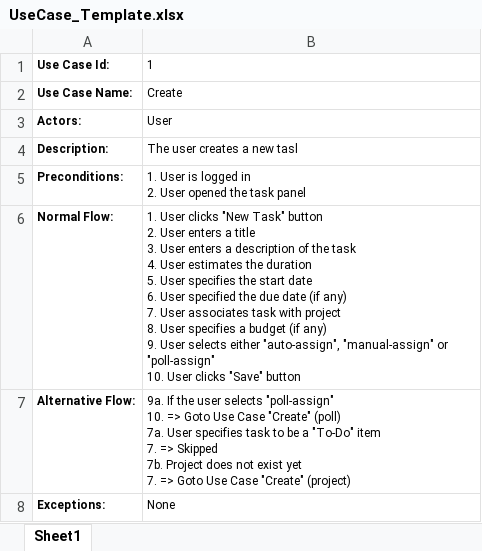
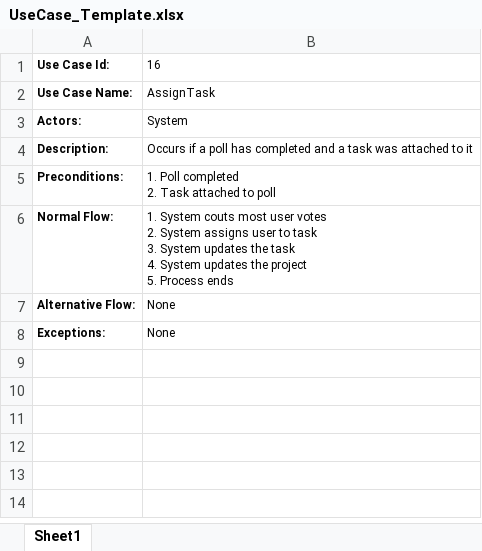
Before and after one commit to christiansax/MoCab, an Excel workbook: PlexByte.App.MoCap.Docs/UseCase_Template.xlsx, sheet Sheet1, drawn as a sheet; values as stored, in another font and other column widths than the file's, no borders; ↵ is a line break in a cell; the diff names each change by its address in the sheet, - before the commit and + after, or states it on an @@ line.

```diff
--- a/PlexByte.App.MoCap.Docs/UseCase_Template.xlsx (sheet Sheet1)
+++ b/PlexByte.App.MoCap.Docs/UseCase_Template.xlsx (sheet Sheet1)
-B1: 1
+B1: 16
-B2: Create
+B2: AssignTask
-B3: User
+B3: System
-B4: The user creates a new tasl
+B4: Occurs if a poll has completed and a task was attached to it
-B5: 1. User is logged in ↵ 2. User opened the task panel
+B5: 1. Poll completed ↵ 2. Task attached to poll
-B6: 1. User clicks "New Task" button ↵ 2. User enters a title ↵ 3. User enters a description of the task ↵ 4. User estimates the duration ↵ 5. User specifies the start date ↵ 6. User specified the due date (if any) ↵ 7. User associates task with project ↵ 8. User specifies a budget (if any) ↵ 9. User selects either "auto-assign", "manual-assign" or "poll-assign" ↵ 10. User clicks "Save" button
+B6: 1. System couts most user votes ↵ 2. System assigns user to task ↵ 3. System updates the task ↵ 4. System updates the project ↵ 5. Process ends
-B7: 9a. If the user selects "poll-assign" ↵ 10. => Goto Use Case "Create" (poll) ↵ 7a. User specifies task to be a "To-Do" item ↵ 7. => Skipped ↵ 7b. Project does not exist yet ↵ 7. => Goto Use Case "Create" (project)
+B7: None
```
Also changed, not shown: 1 other file.
